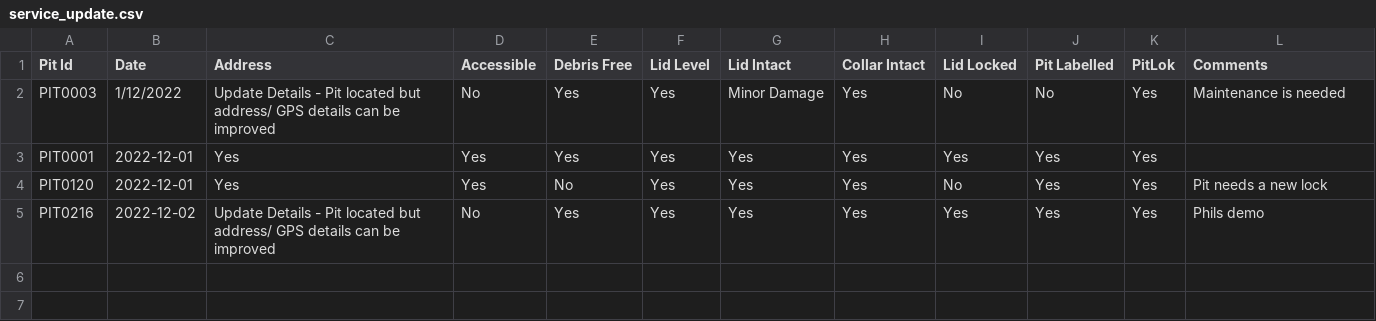
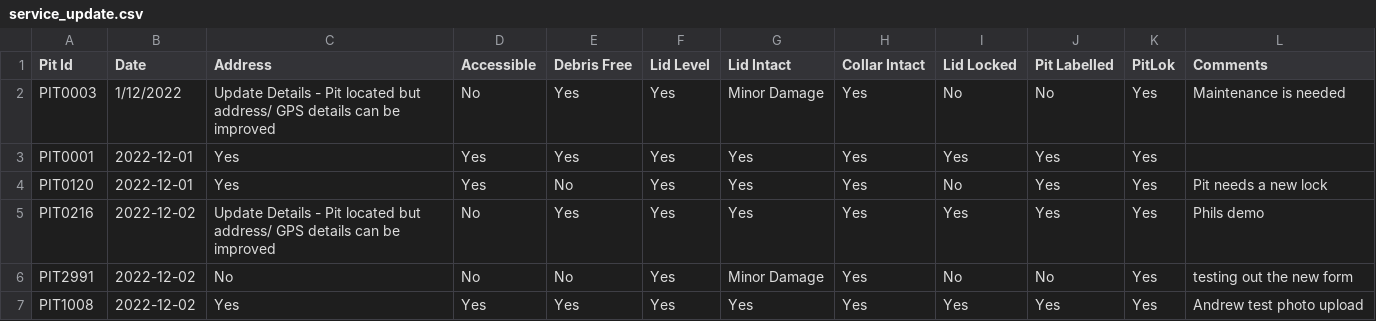
Before and after one commit to andrewbarwise/pit_maint, a CSV file: data/service_update.csv, drawn as a sheet; the diff names each change by its address in the sheet, - before the commit and + after, or states it on an @@ line.

Commit message:
added form.py

```diff
--- a/data/service_update.csv
+++ b/data/service_update.csv
+row 6: PIT2991 | 2022-12-02 | No | No | No | Yes | Minor Damage | Yes | No | No | Yes | testing out the new form
+row 7: PIT1008 | 2022-12-02 | Yes | Yes | Yes | Yes | Yes | Yes | Yes | Yes | Yes | Andrew test photo upload
```
Also changed, not shown: 3 other files.
